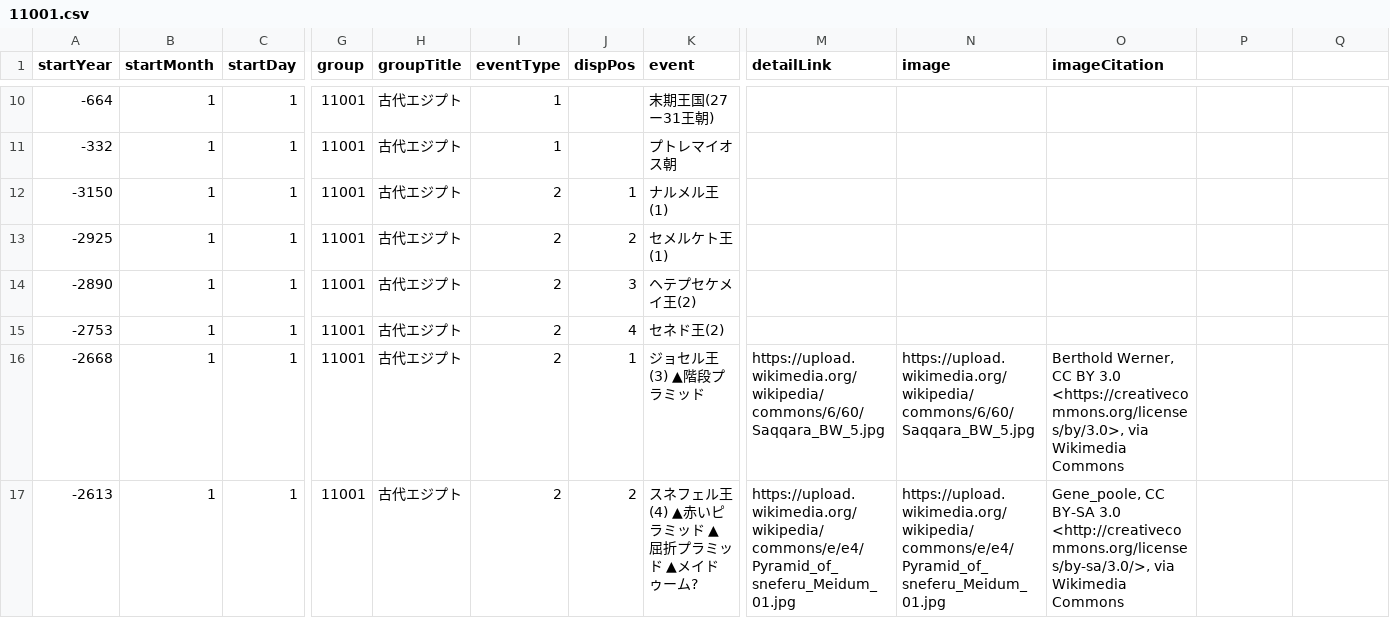
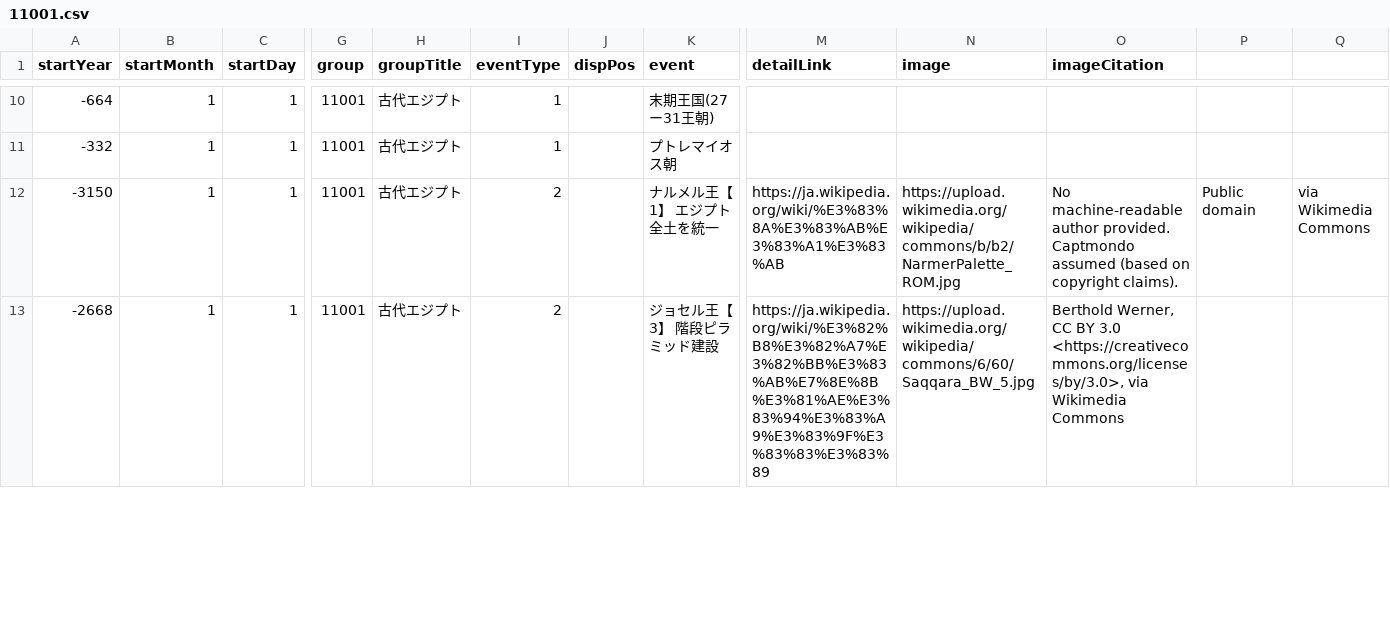
Before and after one commit to oue-s/PEV002, a CSV file: db_csv/11001.csv, drawn as a sheet; only a part is shown, gaps mark what is left out; removed rows and columns are numbered as before the commit, all else as after; rows hold the shown columns only; the diff covers the shown part only; the diff names each change by its address in the sheet, - before the commit and + after, or states it on an @@ line.

```diff
--- a/db_csv/11001.csv
+++ b/db_csv/11001.csv
-J12 (dispPos): 1
+J12 (dispPos): (empty)
-K12 (event): ナルメル王(1)
+K12 (event): ナルメル王【1】 エジプト全土を統一
-M12 (detailLink): (empty)
+M12 (detailLink): https://ja.wikipedia.org/wiki/%E3%83%8A%E3%83%AB%E3%83%A1%E3%83%AB
-N12 (image): (empty)
+N12 (image): https://upload.wikimedia.org/wikipedia/commons/b/b2/NarmerPalette_ROM.jpg
-O12 (imageCitation): (empty)
+O12 (imageCitation): No machine-readable author provided. Captmondo assumed (based on copyright claims).
-P12: (empty)
+P12: Public domain
-Q12: (empty)
+Q12: via Wikimedia Commons
-row 13: -2925 | 1 | 1 | 11001 | 古代エジプト | 2 | 2 | セメルケト王(1)
-row 14: -2890 | 1 | 1 | 11001 | 古代エジプト | 2 | 3 | ヘテプセケメイ王(2)
-row 15: -2753 | 1 | 1 | 11001 | 古代エジプト | 2 | 4 | セネド王(2)
-J13 (dispPos): 1
+J13 (dispPos): (empty)
-K13 (event): ジョセル王(3) ▲階段プラミッド
+K13 (event): ジョセル王【3】 階段ピラミッド建設
-M13 (detailLink): https://upload.wikimedia.org/wikipedia/commons/6/60/Saqqara_BW_5.jpg
+M13 (detailLink): https://ja.wikipedia.org/wiki/%E3%82%B8%E3%82%A7%E3%82%BB%E3%83%AB%E7%8E%8B%E3%81%AE%E3%83%94%E3%83%A9%E3%83%9F%E3%83%83%E3%83%89
-row 17: -2613 | 1 | 1 | 11001 | 古代エジプト | 2 | 2 | スネフェル王(4) ▲赤いピラミッド ▲屈折プラミッド ▲メイドゥーム? | https://upload.wikimedia.org/wikipedia/commons/e/e4/Pyramid_of_sneferu_Meidum_01.jpg | https://upload.wikimedia.org/wikipedia/commons/e/e4/Pyramid_of_sneferu_Meidum_01.jpg | Gene_poole, CC BY-SA 3.0 <http://creativecommons.org/licenses/by-sa/3.0/>, via Wikimedia Commons
```
Also changed, not shown: 12 added rows and 40 edited cells elsewhere in this file, db_csv/10000.csv, db_csv/10201.csv, 6 other files.
